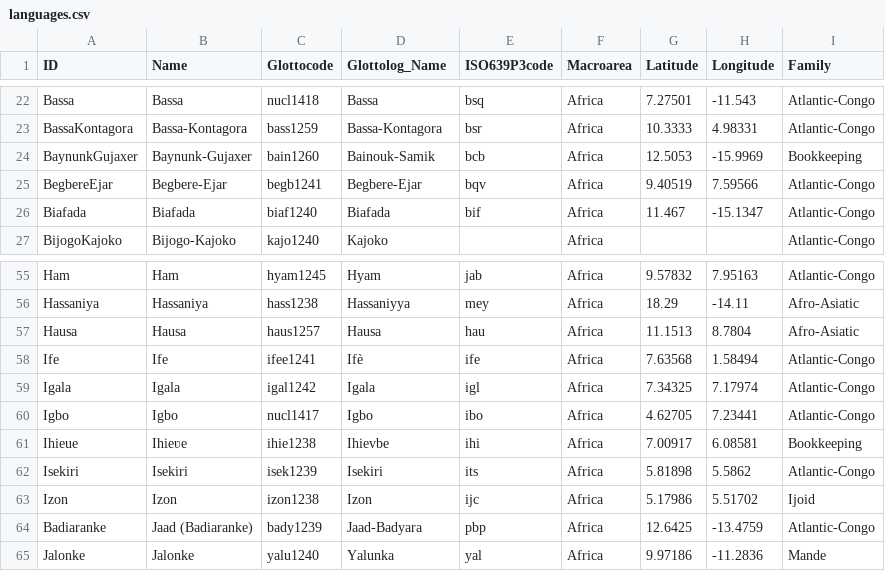
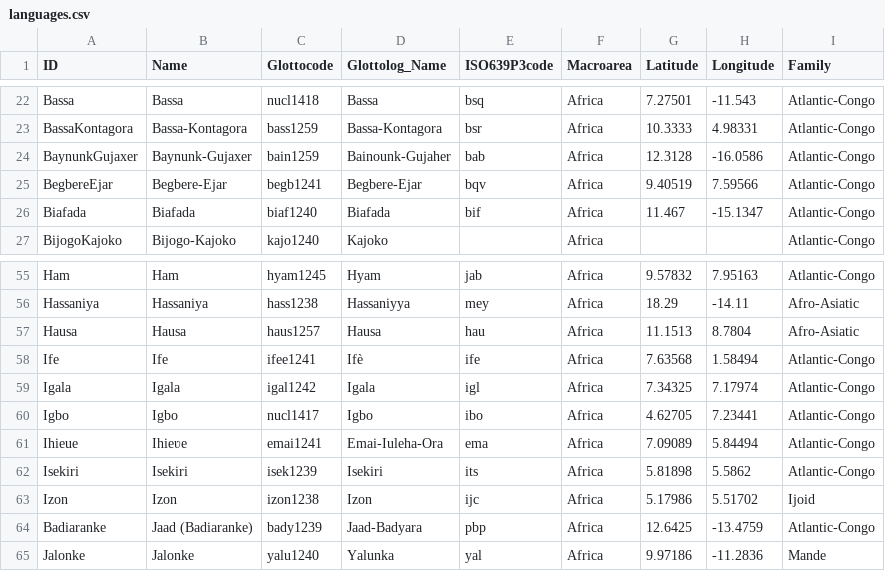
Before and after one commit to lexibank/polyglottaafricana, a CSV file: cldf/languages.csv, drawn as a sheet; only a part is shown, gaps mark what is left out.

Commit message:
Fix two bookkeeping glottocodes

```diff
--- a/cldf/languages.csv
+++ b/cldf/languages.csv
@@ -23,3 +23,3 @@ Bassa,Bassa,nucl1418,Bassa,bsq,Africa,7.27501,-11.543,Atlantic-Congo
 BassaKontagora,Bassa-Kontagora,bass1259,Bassa-Kontagora,bsr,Africa,10.3333,4.98331,Atlantic-Congo
-BaynunkGujaxer,Baynunk-Gujaxer,bain1260,Bainouk-Samik,bcb,Africa,12.5053,-15.9969,Bookkeeping
+BaynunkGujaxer,Baynunk-Gujaxer,bain1259,Bainounk-Gujaher,bab,Africa,12.3128,-16.0586,Atlantic-Congo
 BegbereEjar,Begbere-Ejar,begb1241,Begbere-Ejar,bqv,Africa,9.40519,7.59566,Atlantic-Congo
@@ -60,3 +60,3 @@ Igala,Igala,igal1242,Igala,igl,Africa,7.34325,7.17974,Atlantic-Congo
 Igbo,Igbo,nucl1417,Igbo,ibo,Africa,4.62705,7.23441,Atlantic-Congo
-Ihieue,Ihieʋe,ihie1238,Ihievbe,ihi,Africa,7.00917,6.08581,Bookkeeping
+Ihieue,Ihieʋe,emai1241,Emai-Iuleha-Ora,ema,Africa,7.09089,5.84494,Atlantic-Congo
 Isekiri,Isekiri,isek1239,Isekiri,its,Africa,5.81898,5.5862,Atlantic-Congo
```
Also changed, not shown: etc/languages.csv, 2 other files.
